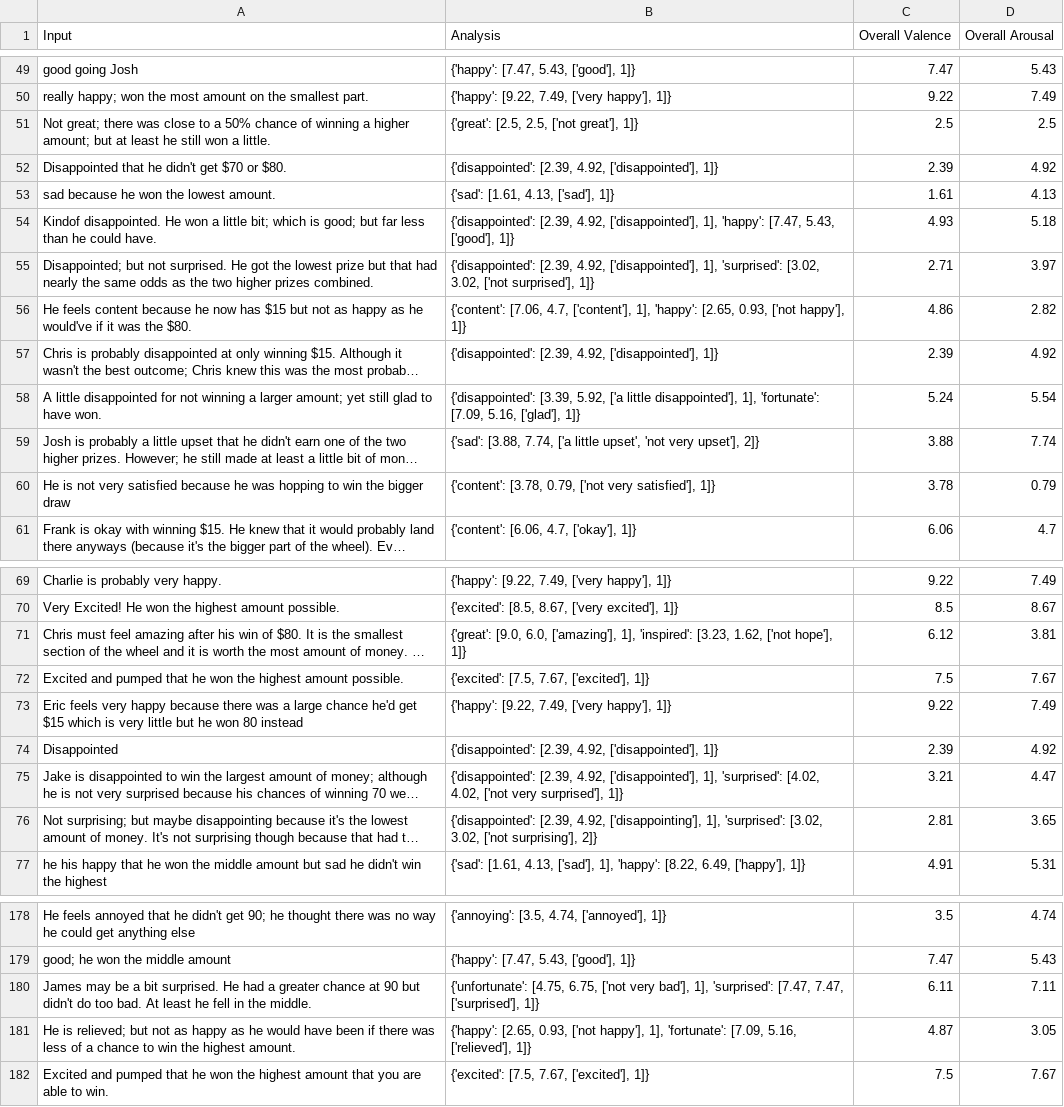
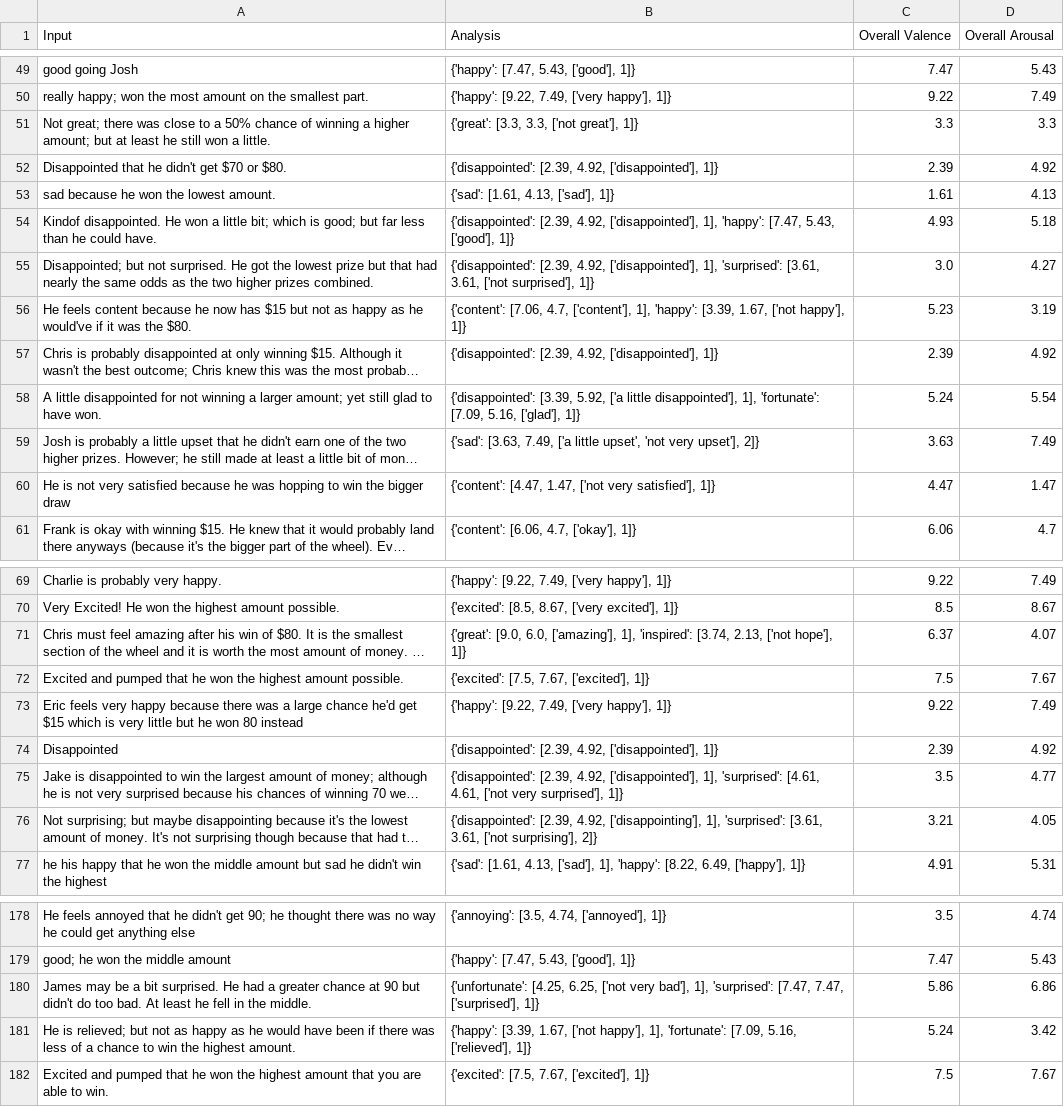
Before and after one commit to keewi/LEIA, a CSV file: results.csv, drawn as a sheet; only a part is shown, gaps mark what is left out; long unchanged cells end in …; the diff covers the shown part only; the diff names each change by its address in the sheet, - before the commit and + after, or states it on an @@ line.

```diff
--- a/results.csv
+++ b/results.csv
-B51 (Analysis): {'great': [2.5, 2.5, ['not great'], 1]}
+B51 (Analysis): {'great': [3.3, 3.3, ['not great'], 1]}
-C51 (Overall Valence): 2.5
+C51 (Overall Valence): 3.3
-D51 (Overall Arousal): 2.5
+D51 (Overall Arousal): 3.3
-B55 (Analysis): …1], 'surprised': [3.02, 3.02, ['not surprised'],…
+B55 (Analysis): …1], 'surprised': [3.61, 3.61, ['not surprised'],…
-C55 (Overall Valence): 2.71
+C55 (Overall Valence): 3.0
-D55 (Overall Arousal): 3.97
+D55 (Overall Arousal): 4.27
-B56 (Analysis): …1], 'happy': [2.65, 0.93, ['not happy'],…
+B56 (Analysis): …1], 'happy': [3.39, 1.67, ['not happy'],…
-C56 (Overall Valence): 4.86
+C56 (Overall Valence): 5.23
-D56 (Overall Arousal): 2.82
+D56 (Overall Arousal): 3.19
-B59 (Analysis): {'sad': [3.88, 7.74, ['a little…
+B59 (Analysis): {'sad': [3.63, 7.49, ['a little…
-C59 (Overall Valence): 3.88
+C59 (Overall Valence): 3.63
-D59 (Overall Arousal): 7.74
+D59 (Overall Arousal): 7.49
-B60 (Analysis): {'content': [3.78, 0.79, ['not very…
+B60 (Analysis): {'content': [4.47, 1.47, ['not very…
-C60 (Overall Valence): 3.78
+C60 (Overall Valence): 4.47
-D60 (Overall Arousal): 0.79
+D60 (Overall Arousal): 1.47
-B71 (Analysis): …1], 'inspired': [3.23, 1.62, ['not hope'],…
+B71 (Analysis): …1], 'inspired': [3.74, 2.13, ['not hope'],…
-C71 (Overall Valence): 6.12
+C71 (Overall Valence): 6.37
-D71 (Overall Arousal): 3.81
+D71 (Overall Arousal): 4.07
-B75 (Analysis): …1], 'surprised': [4.02, 4.02, ['not very…
+B75 (Analysis): …1], 'surprised': [4.61, 4.61, ['not very…
-C75 (Overall Valence): 3.21
+C75 (Overall Valence): 3.5
-D75 (Overall Arousal): 4.47
+D75 (Overall Arousal): 4.77
-B76 (Analysis): …1], 'surprised': [3.02, 3.02, ['not surprising'],…
+B76 (Analysis): …1], 'surprised': [3.61, 3.61, ['not surprising'],…
-C76 (Overall Valence): 2.81
+C76 (Overall Valence): 3.21
-D76 (Overall Arousal): 3.65
+D76 (Overall Arousal): 4.05
-B180 (Analysis): {'unfortunate': [4.75, 6.75, ['not very…
+B180 (Analysis): {'unfortunate': [4.25, 6.25, ['not very…
-C180 (Overall Valence): 6.11
+C180 (Overall Valence): 5.86
-D180 (Overall Arousal): 7.11
+D180 (Overall Arousal): 6.86
-B181 (Analysis): {'happy': [2.65, 0.93, ['not happy'],…
+B181 (Analysis): {'happy': [3.39, 1.67, ['not happy'],…
-C181 (Overall Valence): 4.87
+C181 (Overall Valence): 5.24
-D181 (Overall Arousal): 3.05
+D181 (Overall Arousal): 3.42
```
Also changed, not shown: 66 edited cells elsewhere in this file, 4 other files.
